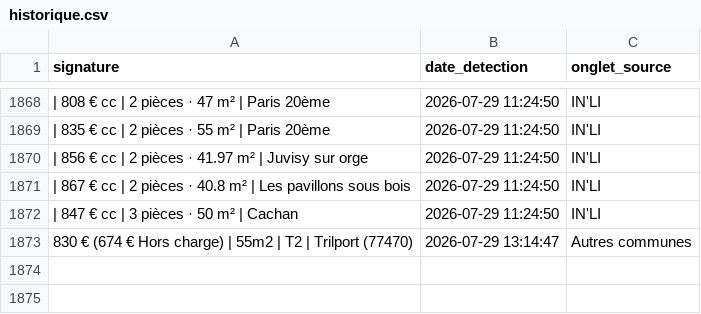
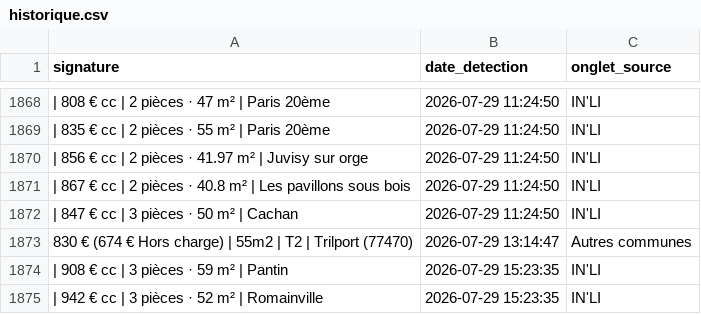
Before and after one commit to Yagalo2004/alin-bot, a CSV file: historique.csv, drawn as a sheet; only a part is shown, gaps mark what is left out; the diff names each change by its address in the sheet, - before the commit and + after, or states it on an @@ line.

Commit message:
Mise à jour des offres vues

```diff
--- a/historique.csv
+++ b/historique.csv
+row 1874: | 908 € cc | 3 pièces · 59 m² | Pantin | 2026-07-29 15:23:35 | IN'LI
+row 1875: | 942 € cc | 3 pièces · 52 m² | Romainville | 2026-07-29 15:23:35 | IN'LI
```
